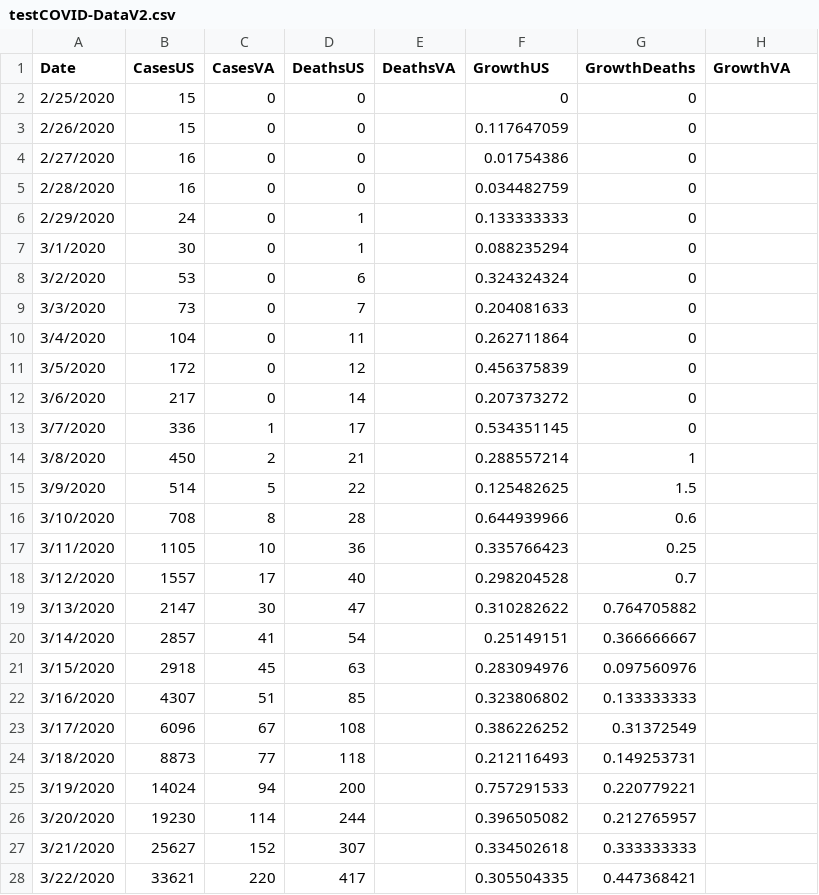
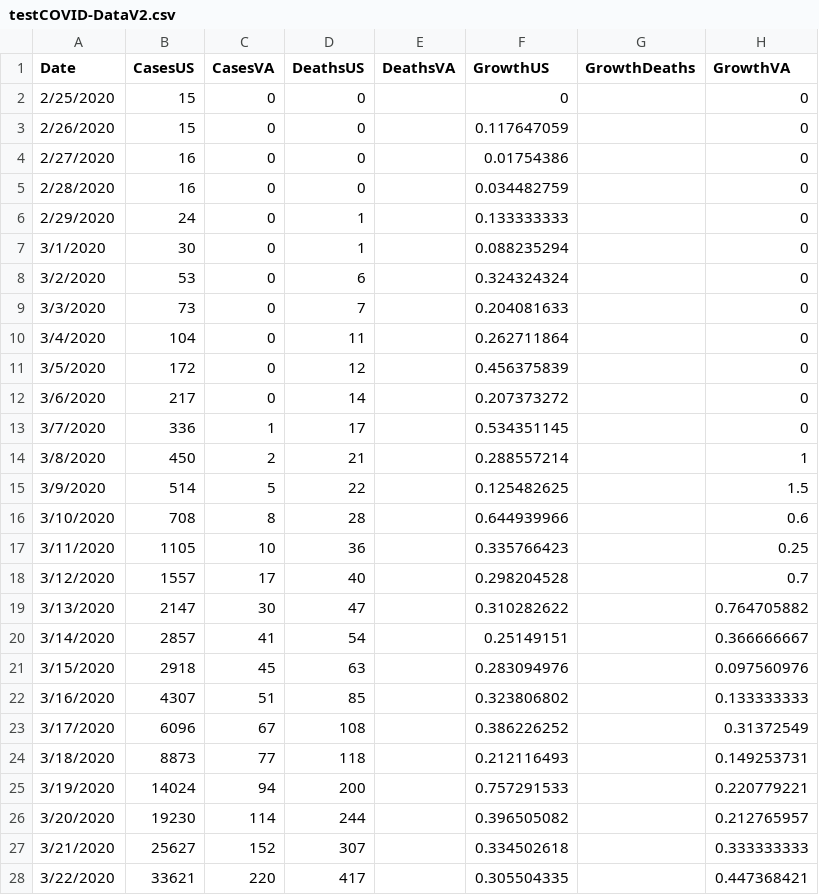
Before and after one commit to jmcgough31/COVID-19, a CSV file: testCOVID-DataV2.csv, drawn as a sheet; only a part is shown; the diff covers the shown part only.

```diff
--- a/testCOVID-DataV2.csv
+++ b/testCOVID-DataV2.csv
@@ -1,28 +1,28 @@
 Date,CasesUS,CasesVA,DeathsUS,DeathsVA,GrowthUS,GrowthDeaths,GrowthVA
-2/25/2020,15,0,0,,0,0,
-2/26/2020,15,0,0,,0.117647059,0,
-2/27/2020,16,0,0,,0.01754386,0,
-2/28/2020,16,0,0,,0.034482759,0,
-2/29/2020,24,0,1,,0.133333333,0,
-3/1/2020,30,0,1,,0.088235294,0,
-3/2/2020,53,0,6,,0.324324324,0,
-3/3/2020,73,0,7,,0.204081633,0,
-3/4/2020,104,0,11,,0.262711864,0,
-3/5/2020,172,0,12,,0.456375839,0,
-3/6/2020,217,0,14,,0.207373272,0,
-3/7/2020,336,1,17,,0.534351145,0,
-3/8/2020,450,2,21,,0.288557214,1,
-3/9/2020,514,5,22,,0.125482625,1.5,
-3/10/2020,708,8,28,,0.644939966,0.6,
-3/11/2020,1105,10,36,,0.335766423,0.25,
-3/12/2020,1557,17,40,,0.298204528,0.7,
-3/13/2020,2147,30,47,,0.310282622,0.764705882,
-3/14/2020,2857,41,54,,0.25149151,0.366666667,
-3/15/2020,2918,45,63,,0.283094976,0.097560976,
-3/16/2020,4307,51,85,,0.323806802,0.133333333,
-3/17/2020,6096,67,108,,0.386226252,0.31372549,
-3/18/2020,8873,77,118,,0.212116493,0.149253731,
-3/19/2020,14024,94,200,,0.757291533,0.220779221,
-3/20/2020,19230,114,244,,0.396505082,0.212765957,
-3/21/2020,25627,152,307,,0.334502618,0.333333333,
-3/22/2020,33621,220,417,,0.305504335,0.447368421,
+2/25/2020,15,0,0,,0,,0
+2/26/2020,15,0,0,,0.117647059,,0
+2/27/2020,16,0,0,,0.01754386,,0
+2/28/2020,16,0,0,,0.034482759,,0
+2/29/2020,24,0,1,,0.133333333,,0
+3/1/2020,30,0,1,,0.088235294,,0
+3/2/2020,53,0,6,,0.324324324,,0
+3/3/2020,73,0,7,,0.204081633,,0
+3/4/2020,104,0,11,,0.262711864,,0
+3/5/2020,172,0,12,,0.456375839,,0
+3/6/2020,217,0,14,,0.207373272,,0
+3/7/2020,336,1,17,,0.534351145,,0
+3/8/2020,450,2,21,,0.288557214,,1
+3/9/2020,514,5,22,,0.125482625,,1.5
+3/10/2020,708,8,28,,0.644939966,,0.6
+3/11/2020,1105,10,36,,0.335766423,,0.25
+3/12/2020,1557,17,40,,0.298204528,,0.7
+3/13/2020,2147,30,47,,0.310282622,,0.764705882
+3/14/2020,2857,41,54,,0.25149151,,0.366666667
+3/15/2020,2918,45,63,,0.283094976,,0.097560976
+3/16/2020,4307,51,85,,0.323806802,,0.133333333
+3/17/2020,6096,67,108,,0.386226252,,0.31372549
+3/18/2020,8873,77,118,,0.212116493,,0.149253731
+3/19/2020,14024,94,200,,0.757291533,,0.220779221
+3/20/2020,19230,114,244,,0.396505082,,0.212765957
+3/21/2020,25627,152,307,,0.334502618,,0.333333333
+3/22/2020,33621,220,417,,0.305504335,,0.447368421
```
Also changed, not shown: 1 added row and 34 edited cells elsewhere in this file, 3 other files.
